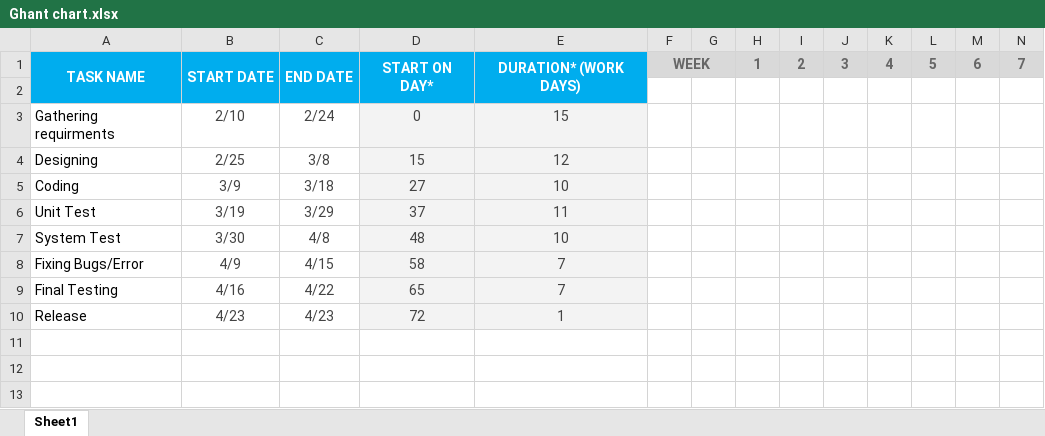
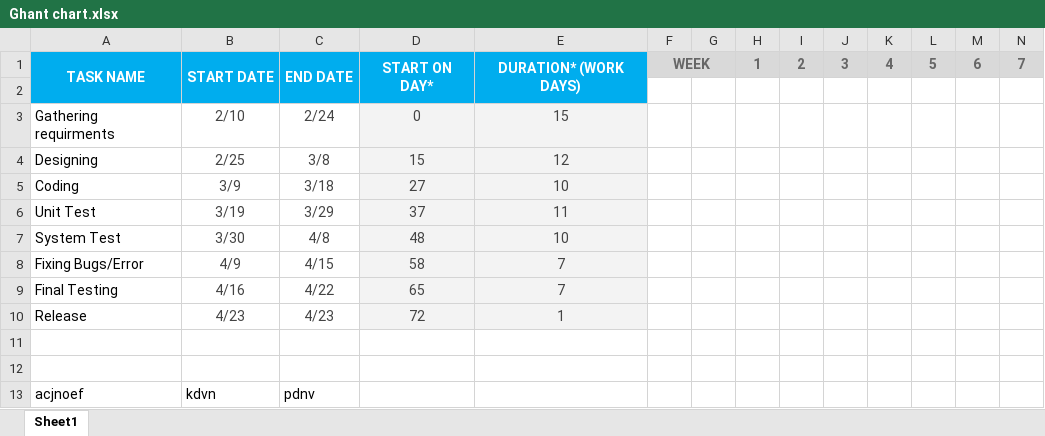
Before and after one commit to A-3li/Capstone, an Excel workbook: Ghant chart.xlsx, sheet Sheet1, drawn as a sheet; only a part is shown; values as stored, in another font and other column widths than the file's, no borders; charts and pictures not drawn; rows hold the shown columns only; the diff names each change by its address in the sheet, - before the commit and + after, or states it on an @@ line.

Commit message:
Update Ghant chart.xlsx

```diff
--- a/Ghant chart.xlsx (sheet Sheet1)
+++ b/Ghant chart.xlsx (sheet Sheet1)
+row 11: (empty)
+row 12: (empty)
+row 13: acjnoef | kdvn | pdnv
```
